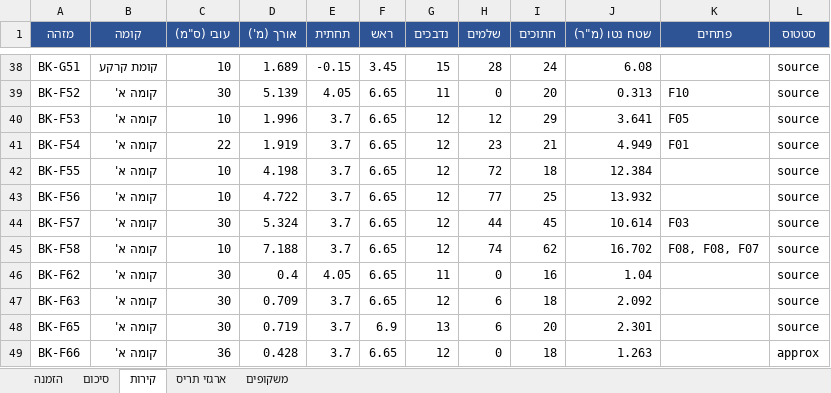
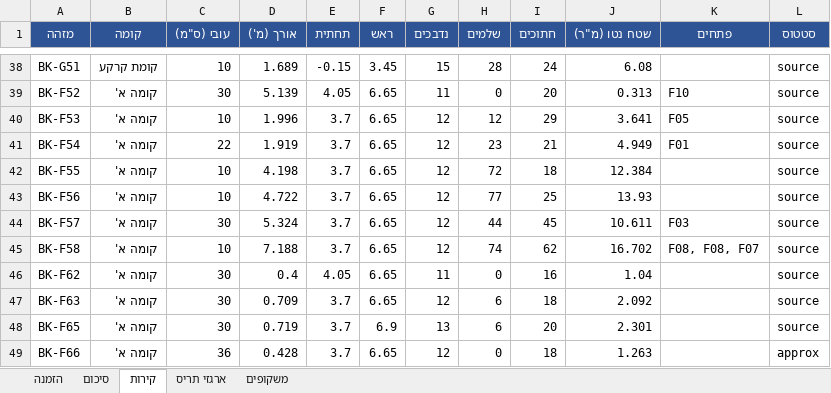
Before and after one commit to 123avihai-collab/House-3d, an Excel workbook: docs/quantities/blocks-quantities.xlsx, sheet קירות, drawn as a sheet; only a part is shown, gaps mark what is left out; values as stored, in another font and other column widths than the file's, no borders; the diff covers the shown part only; the diff names each change by its address in the sheet, - before the commit and + after, or states it on an @@ line.

```diff
--- a/docs/quantities/blocks-quantities.xlsx (sheet קירות)
+++ b/docs/quantities/blocks-quantities.xlsx (sheet קירות)
-J43 (שטח נטו (מ"ר)): 13.932
+J43 (שטח נטו (מ"ר)): 13.93
-J44 (שטח נטו (מ"ר)): 10.614
+J44 (שטח נטו (מ"ר)): 10.611
```
Also changed, not shown: 1 removed row and 24 edited cells elsewhere in this sheet, sheet סיכום, sheet הזמנה, 6 other files.
